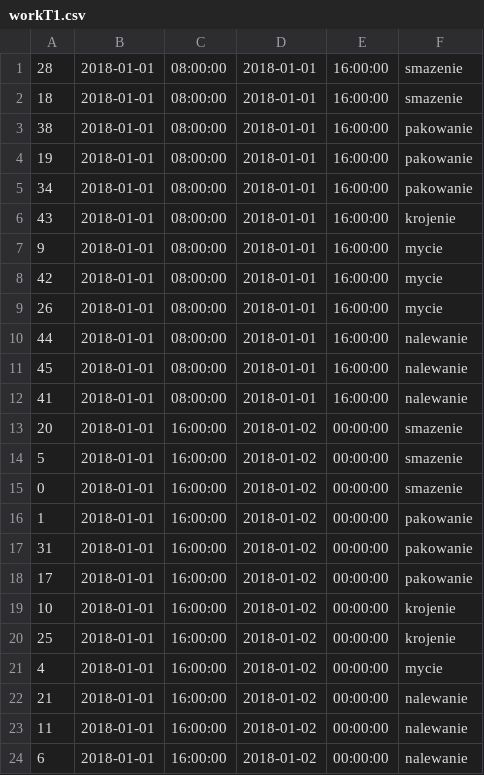
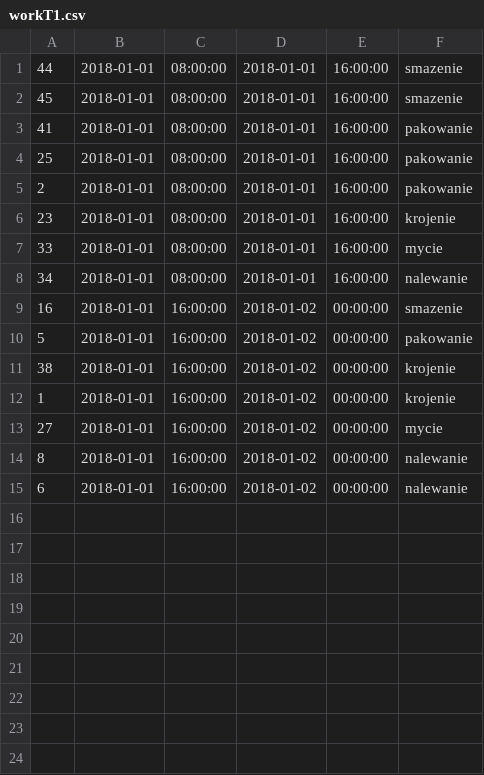
Before and after one commit to MastalerzKamil/mssql-data-generator, a CSV file: generated-data/outsite-resources-t1/workT1.csv, drawn as a sheet.

```diff
--- a/generated-data/outsite-resources-t1/workT1.csv
+++ b/generated-data/outsite-resources-t1/workT1.csv
@@ -1,24 +1,15 @@
-28,2018-01-01, 08:00:00,2018-01-01, 16:00:00,smazenie
-18,2018-01-01, 08:00:00,2018-01-01, 16:00:00,smazenie
-38,2018-01-01, 08:00:00,2018-01-01, 16:00:00,pakowanie
-19,2018-01-01, 08:00:00,2018-01-01, 16:00:00,pakowanie
-34,2018-01-01, 08:00:00,2018-01-01, 16:00:00,pakowanie
-43,2018-01-01, 08:00:00,2018-01-01, 16:00:00,krojenie
-9,2018-01-01, 08:00:00,2018-01-01, 16:00:00,mycie
-42,2018-01-01, 08:00:00,2018-01-01, 16:00:00,mycie
-26,2018-01-01, 08:00:00,2018-01-01, 16:00:00,mycie
-44,2018-01-01, 08:00:00,2018-01-01, 16:00:00,nalewanie
-45,2018-01-01, 08:00:00,2018-01-01, 16:00:00,nalewanie
-41,2018-01-01, 08:00:00,2018-01-01, 16:00:00,nalewanie
-20,2018-01-01, 16:00:00,2018-01-02, 00:00:00,smazenie
-5,2018-01-01, 16:00:00,2018-01-02, 00:00:00,smazenie
-0,2018-01-01, 16:00:00,2018-01-02, 00:00:00,smazenie
-1,2018-01-01, 16:00:00,2018-01-02, 00:00:00,pakowanie
-31,2018-01-01, 16:00:00,2018-01-02, 00:00:00,pakowanie
-17,2018-01-01, 16:00:00,2018-01-02, 00:00:00,pakowanie
-10,2018-01-01, 16:00:00,2018-01-02, 00:00:00,krojenie
-25,2018-01-01, 16:00:00,2018-01-02, 00:00:00,krojenie
-4,2018-01-01, 16:00:00,2018-01-02, 00:00:00,mycie
-21,2018-01-01, 16:00:00,2018-01-02, 00:00:00,nalewanie
-11,2018-01-01, 16:00:00,2018-01-02, 00:00:00,nalewanie
+44,2018-01-01, 08:00:00,2018-01-01, 16:00:00,smazenie
+45,2018-01-01, 08:00:00,2018-01-01, 16:00:00,smazenie
+41,2018-01-01, 08:00:00,2018-01-01, 16:00:00,pakowanie
+25,2018-01-01, 08:00:00,2018-01-01, 16:00:00,pakowanie
+2,2018-01-01, 08:00:00,2018-01-01, 16:00:00,pakowanie
+23,2018-01-01, 08:00:00,2018-01-01, 16:00:00,krojenie
+33,2018-01-01, 08:00:00,2018-01-01, 16:00:00,mycie
+34,2018-01-01, 08:00:00,2018-01-01, 16:00:00,nalewanie
+16,2018-01-01, 16:00:00,2018-01-02, 00:00:00,smazenie
+5,2018-01-01, 16:00:00,2018-01-02, 00:00:00,pakowanie
+38,2018-01-01, 16:00:00,2018-01-02, 00:00:00,krojenie
+1,2018-01-01, 16:00:00,2018-01-02, 00:00:00,krojenie
+27,2018-01-01, 16:00:00,2018-01-02, 00:00:00,mycie
+8,2018-01-01, 16:00:00,2018-01-02, 00:00:00,nalewanie
 6,2018-01-01, 16:00:00,2018-01-02, 00:00:00,nalewanie
```
Also changed, not shown: generated-data/t1/mealsT1.csv, generated-data/t1/ordersT1.csv, 6 other files.
